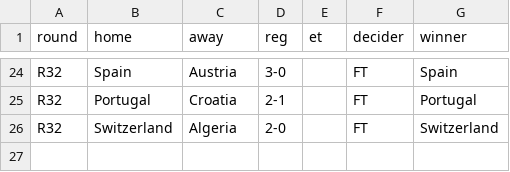
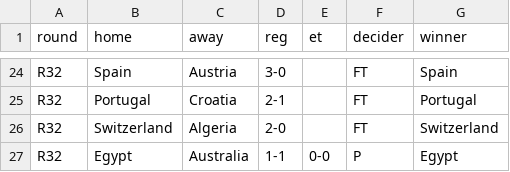
Before and after one commit to chrtrap/vmsimulator, a CSV file: data/knockout.csv, drawn as a sheet; only a part is shown, gaps mark what is left out; the diff names each change by its address in the sheet, - before the commit and + after, or states it on an @@ line.

Commit message:
Add Egypt vs Australia match result to knockout.csv

```diff
--- a/data/knockout.csv
+++ b/data/knockout.csv
+row 27: R32 | Egypt | Australia | 1-1 | 0-0 | P | Egypt
```
